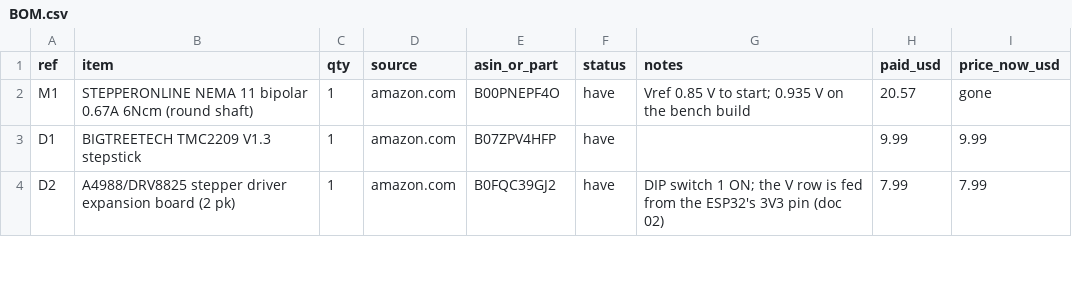
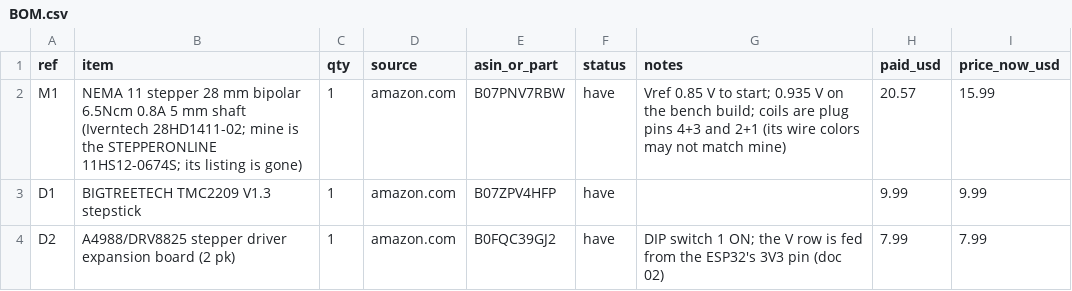
Before and after one commit to Maestro8484/DropSpider, a CSV file: bom/BOM.csv, drawn as a sheet; only a part is shown.

```diff
--- a/bom/BOM.csv
+++ b/bom/BOM.csv
@@ -1,3 +1,3 @@
 ref,item,qty,source,asin_or_part,status,notes,paid_usd,price_now_usd
-M1,STEPPERONLINE NEMA 11 bipolar 0.67A 6Ncm (round shaft),1,amazon.com,B00PNEPF4O,have,Vref 0.85 V to start; 0.935 V on the bench build,20.57,gone
+M1,NEMA 11 stepper 28 mm bipolar 6.5Ncm 0.8A 5 mm shaft (Iverntech 28HD1411-02; mine is the STEPPERONLINE 11HS12-0674S; its listing is gone),1,amazon.com,B07PNV7RBW,have,Vref 0.85 V to start; 0.935 V on the bench build; coils are plug pins 4+3 and 2+1 (its wire colors may not match mine),20.57,15.99
 D1,BIGTREETECH TMC2209 V1.3 stepstick,1,amazon.com,B07ZPV4HFP,have,,9.99,9.99
```
Also changed, not shown: 2 other files.
